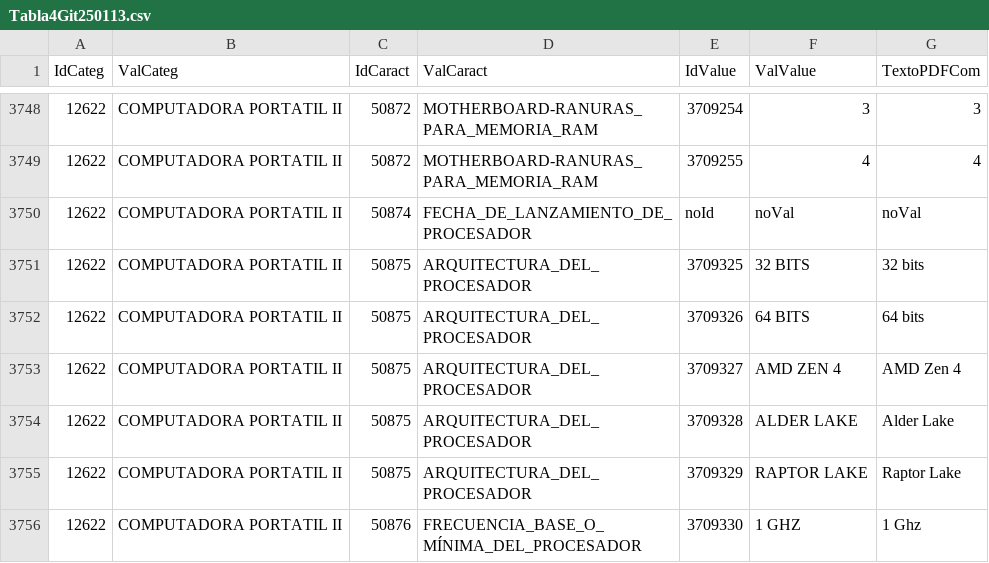
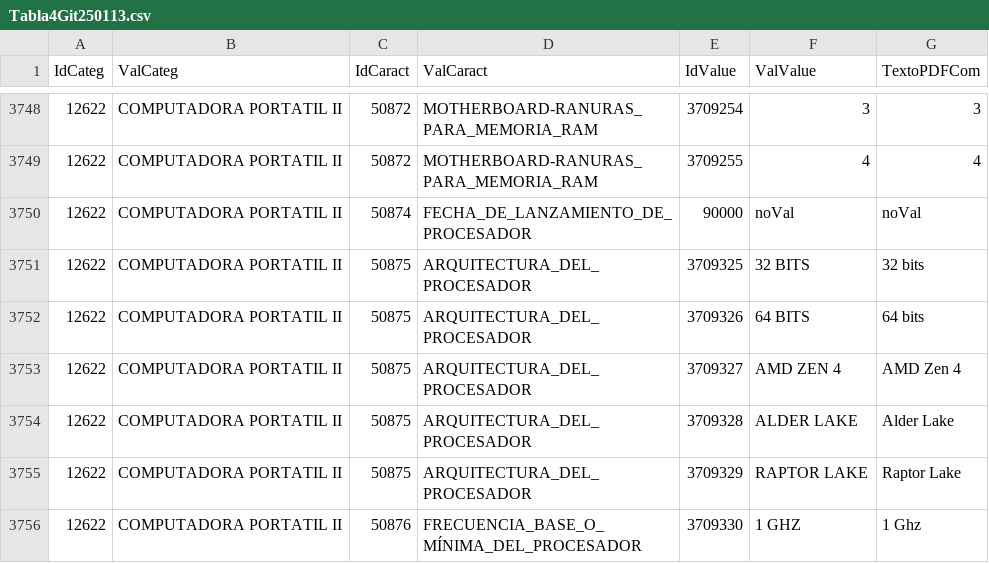
Before and after one commit to epenaIFDT/totCsPC, a CSV file: NewCat/Tabla4Git250113.csv, drawn as a sheet; only a part is shown, gaps mark what is left out; the diff covers the shown part only.

```diff
--- a/NewCat/Tabla4Git250113.csv
+++ b/NewCat/Tabla4Git250113.csv
@@ -3749,3 +3749,3 @@ IdCateg,ValCateg,IdCaract,ValCaract,IdValue,ValValue,TextoPDFCom
 12622,COMPUTADORA PORTATIL II,50872,MOTHERBOARD-RANURAS_PARA_MEMORIA_RAM,3709255,4,4
-12622,COMPUTADORA PORTATIL II,50874,FECHA_DE_LANZAMIENTO_DE_PROCESADOR,noId,noVal,noVal
+12622,COMPUTADORA PORTATIL II,50874,FECHA_DE_LANZAMIENTO_DE_PROCESADOR,90000,noVal,noVal
 12622,COMPUTADORA PORTATIL II,50875,ARQUITECTURA_DEL_PROCESADOR,3709325,32 BITS,32 bits
```
Also changed, not shown: 5 edited cells elsewhere in this file.
